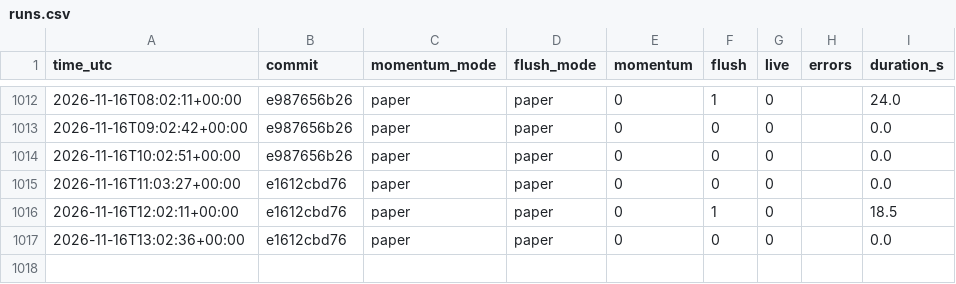
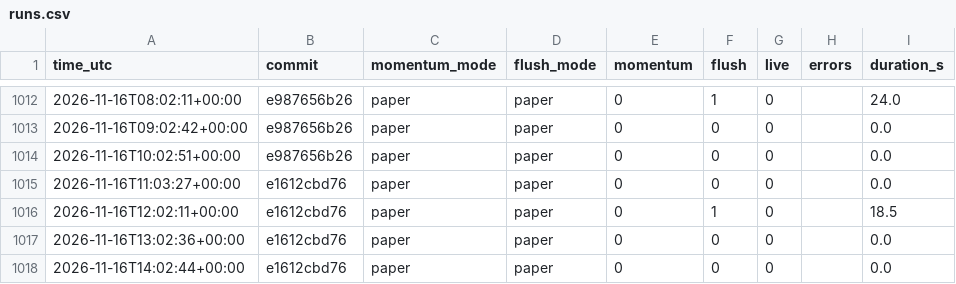
Before and after one commit to daijobudesu69/Crypto-RMF, a CSV file: state/runs.csv, drawn as a sheet; only a part is shown, gaps mark what is left out; the diff names each change by its address in the sheet, - before the commit and + after, or states it on an @@ line.

```diff
--- a/state/runs.csv
+++ b/state/runs.csv
+row 1018: 2026-11-16T14:02:44+00:00 | e1612cbd76 | paper | paper | 0 | 0 | 0 |  | 0.0
```
